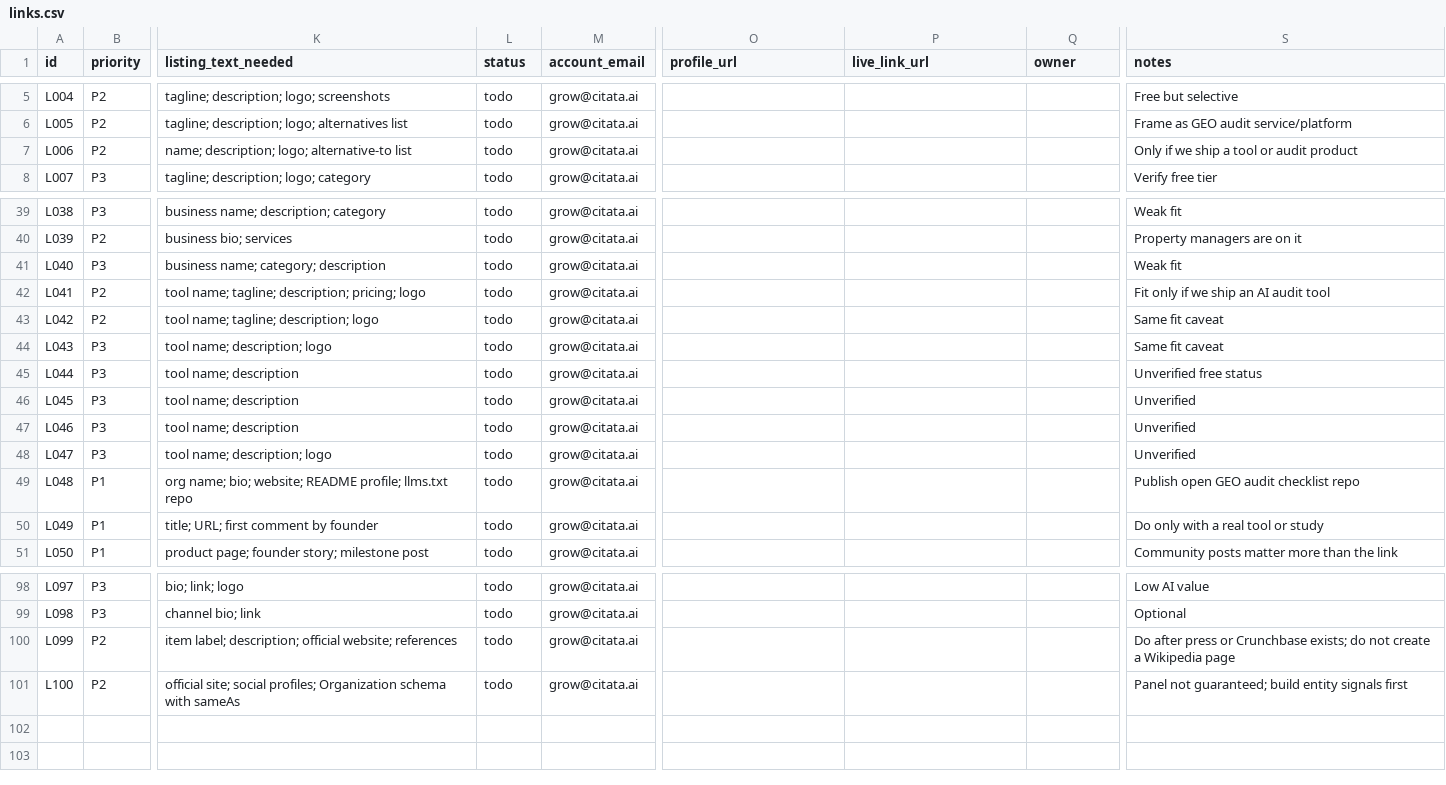
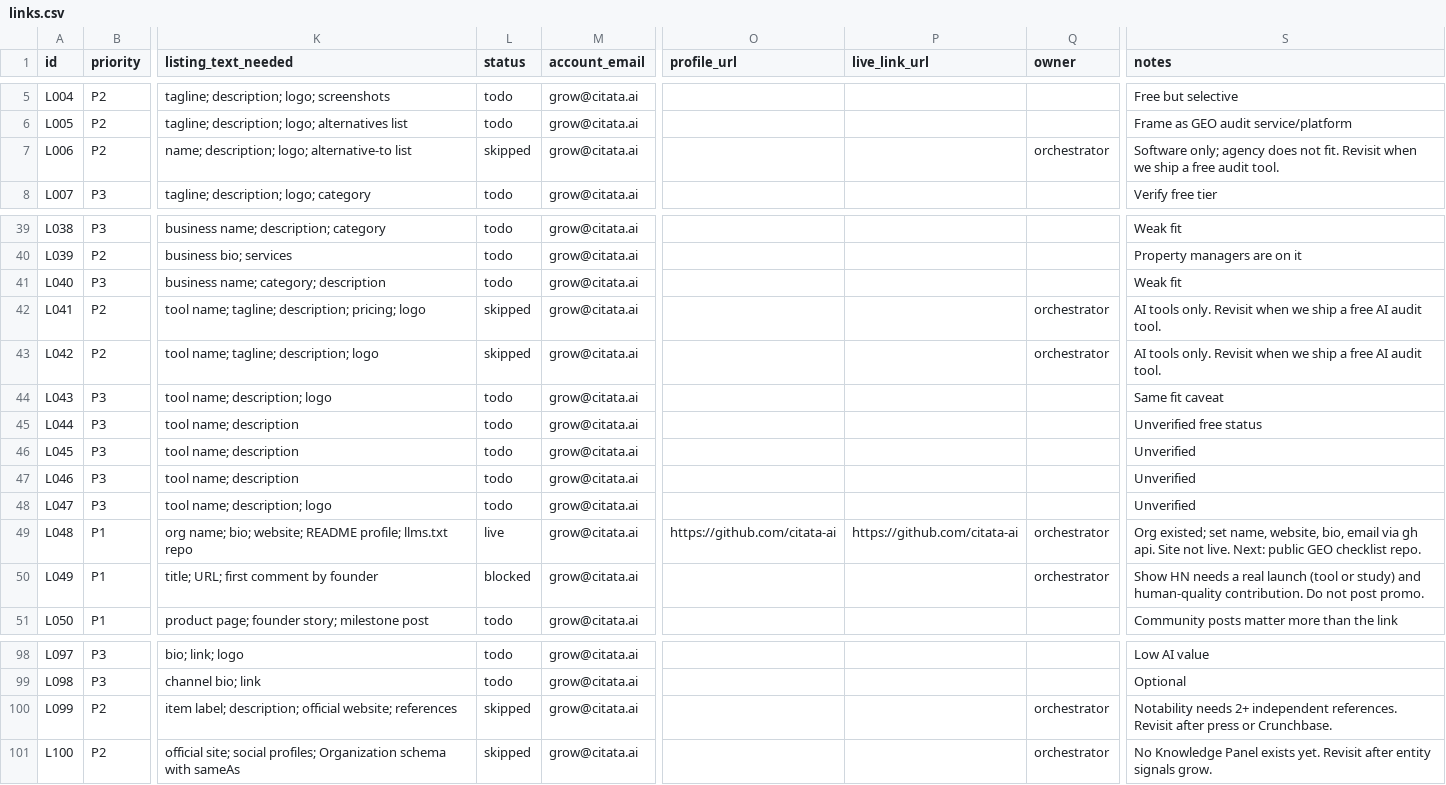
Before and after one commit to citata-ai/united, a CSV file: business/marketing/links.csv, drawn as a sheet; only a part is shown, gaps mark what is left out; the diff covers the shown part only; the diff names each change by its address in the sheet, - before the commit and + after, or states it on an @@ line.

Commit message:
marketing: triage 10 link rows, start batches B1 and B2

```diff
--- a/business/marketing/links.csv
+++ b/business/marketing/links.csv
-L7 (status): todo
+L7 (status): skipped
-Q7 (owner): (empty)
+Q7 (owner): orchestrator
-S7 (notes): Only if we ship a tool or audit product
+S7 (notes): Software only; agency does not fit. Revisit when we ship a free audit tool.
-L42:L43 (status): todo
+L42:L43 (status): skipped
-Q42:Q43 (owner): (empty)
+Q42:Q43 (owner): orchestrator
-S42 (notes): Fit only if we ship an AI audit tool
+S42 (notes): AI tools only. Revisit when we ship a free AI audit tool.
-S43 (notes): Same fit caveat
+S43 (notes): AI tools only. Revisit when we ship a free AI audit tool.
-L49 (status): todo
+L49 (status): live
-O49 (profile_url): (empty)
+O49 (profile_url): https://github.com/citata-ai
-P49 (live_link_url): (empty)
+P49 (live_link_url): https://github.com/citata-ai
-Q49:Q50 (owner): (empty)
+Q49:Q50 (owner): orchestrator
-S49 (notes): Publish open GEO audit checklist repo
+S49 (notes): Org existed; set name, website, bio, email via gh api. Site not live. Next: public GEO checklist repo.
-L50 (status): todo
+L50 (status): blocked
-S50 (notes): Do only with a real tool or study
+S50 (notes): Show HN needs a real launch (tool or study) and human-quality contribution. Do not post promo.
-L100:L101 (status): todo
+L100:L101 (status): skipped
-Q100:Q101 (owner): (empty)
+Q100:Q101 (owner): orchestrator
-S100 (notes): Do after press or Crunchbase exists; do not create a Wikipedia page
+S100 (notes): Notability needs 2+ independent references. Revisit after press or Crunchbase.
-S101 (notes): Panel not guaranteed; build entity signals first
+S101 (notes): No Knowledge Panel exists yet. Revisit after entity signals grow.
```
Also changed, not shown: 29 edited cells elsewhere in this file, 1 other file.
